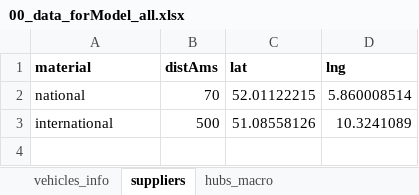
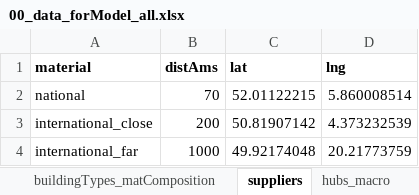
Before and after one commit to TanyaTsui/bimzec, an Excel workbook: data/00_data_forModel_all.xlsx, sheet suppliers, drawn as a sheet; values as stored, in another font and other column widths than the file's, no borders; removed rows and columns are numbered as before the commit, all else as after; the diff names each change by its address in the sheet, - before the commit and + after, or states it on an @@ line.

```diff
--- a/data/00_data_forModel_all.xlsx (sheet suppliers)
+++ b/data/00_data_forModel_all.xlsx (sheet suppliers)
-row 3: international | 500 | 51.08558126 | 10.3241089
+row 3: international_close | 200 | 50.81907142 | 4.373232539
+row 4: international_far | 1000 | 49.92174048 | 20.21773759
```
Also changed, not shown: sheet vehicles_info, sheet construction_sites, sheet materials_logistics_info, sheet buildingTypes_matComposition, other sheet tabs, formulas that keep their value, 34 other files.
